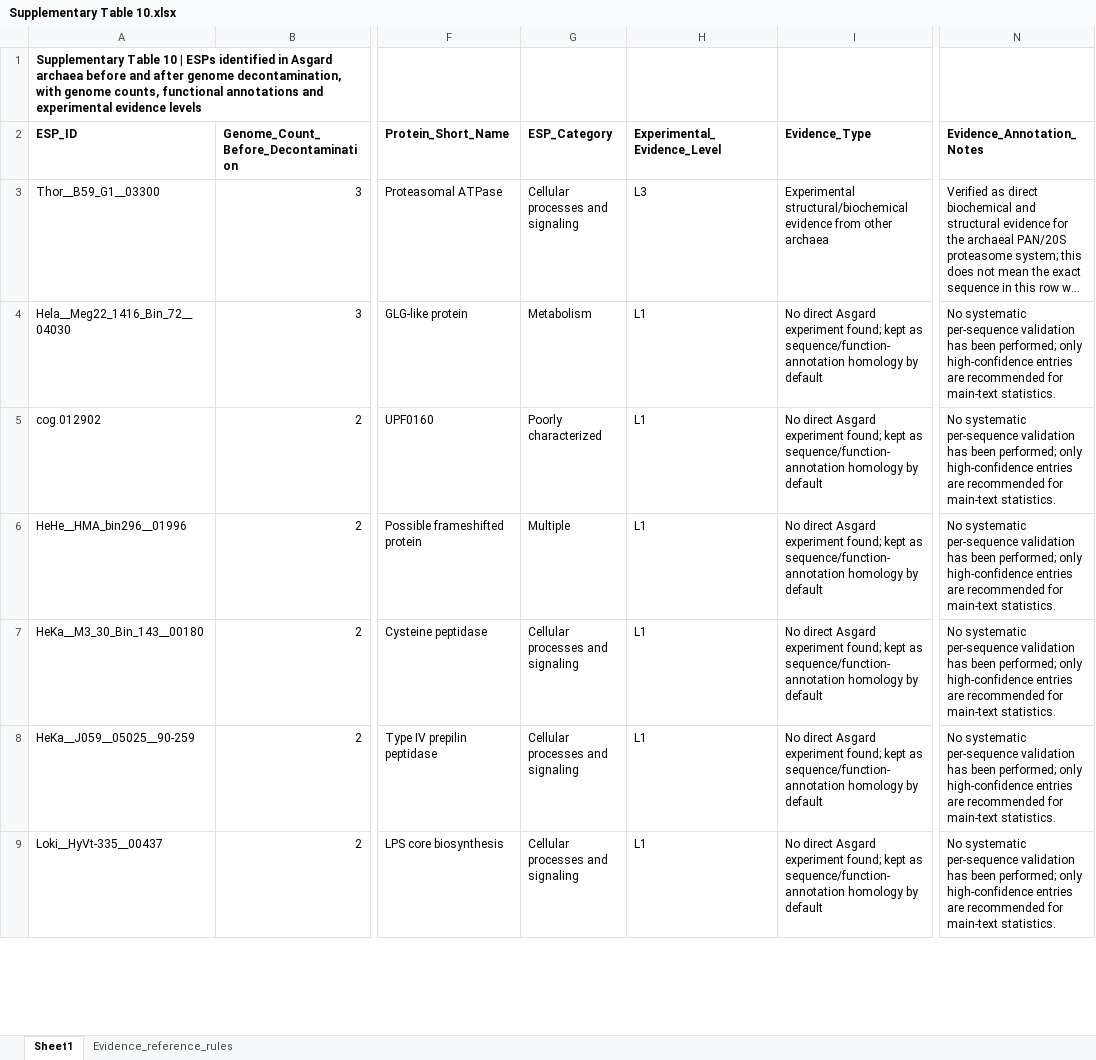
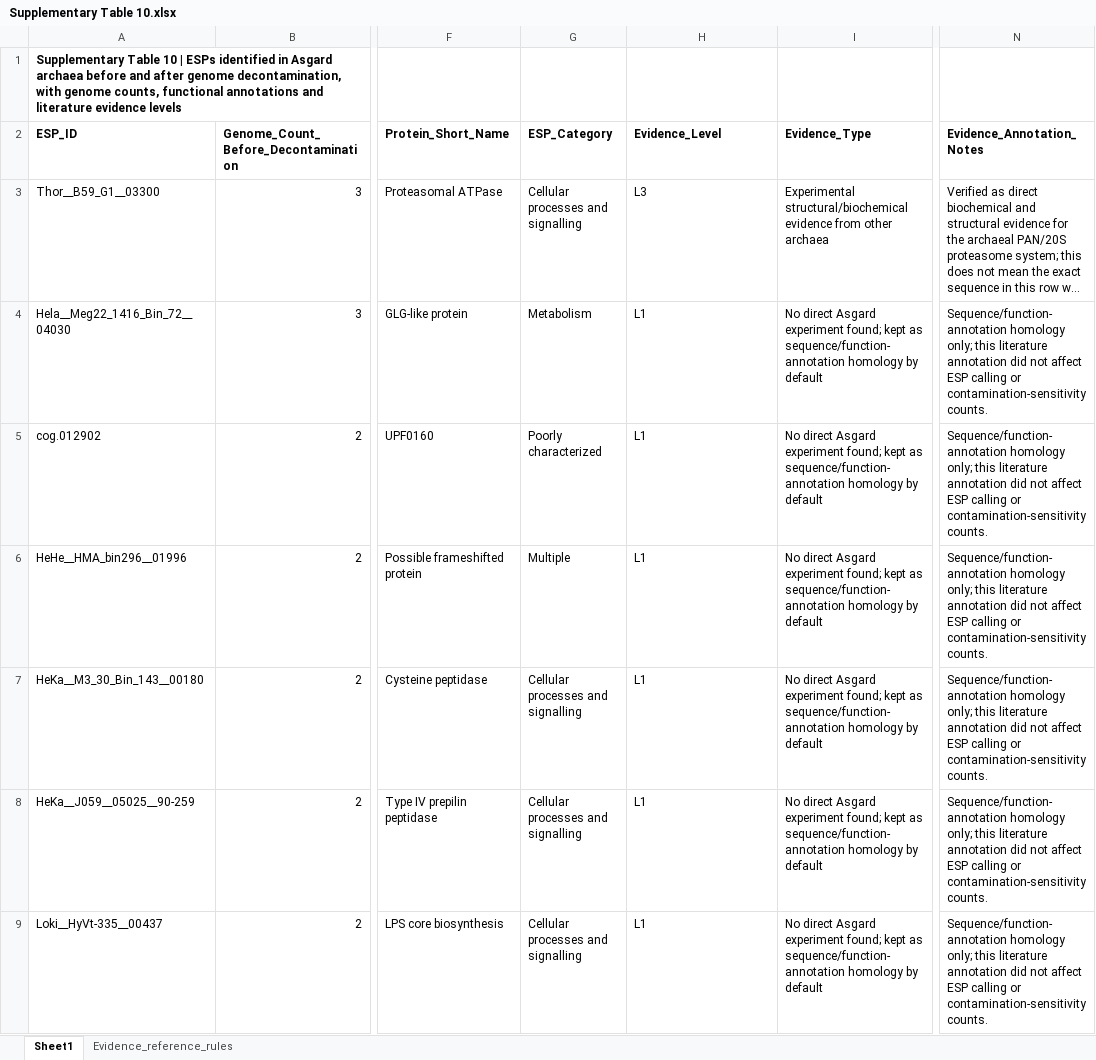
Before and after one commit to linweiliarchaea/Asgard-Eukaryote-Phylogenomics-2026, an Excel workbook: data/supplementary_tables/Supplementary Table 10.xlsx, sheet Sheet1, drawn as a sheet; only a part is shown, gaps mark what is left out; long unchanged cells end in …; values as stored, in another font and other column widths than the file's, no borders; the diff covers the shown part only; the diff names each change by its address in the sheet, - before the commit and + after, or states it on an @@ line.

```diff
--- a/data/supplementary_tables/Supplementary Table 10.xlsx (sheet Sheet1)
+++ b/data/supplementary_tables/Supplementary Table 10.xlsx (sheet Sheet1)
-A1 (ESP_ID): …annotations and experimental evidence levels
+A1 (ESP_ID): …annotations and literature evidence levels
-H2: Experimental_Evidence_Level
+H2: Evidence_Level
-G3 (ESP_Category): Cellular processes and signaling
+G3 (ESP_Category): Cellular processes and signalling
-N4:N9 (Evidence_Annotation_Notes): No systematic per-sequence validation has been performed; only high-confidence entries are recommended for main-text statistics.
+N4:N9 (Evidence_Annotation_Notes): Sequence/function-annotation homology only; this literature annotation did not affect ESP calling or contamination-sensitivity counts.
-G7:G9 (ESP_Category): Cellular processes and signaling
+G7:G9 (ESP_Category): Cellular processes and signalling
```
Also changed, not shown: 1 added row and 1225 edited cells elsewhere in this sheet, sheet Evidence_reference_rules, data/supplementary_tables/Supplementary Table 11.xlsx, data/supplementary_tables/Supplementary Table 12.xlsx, 29 other files.
